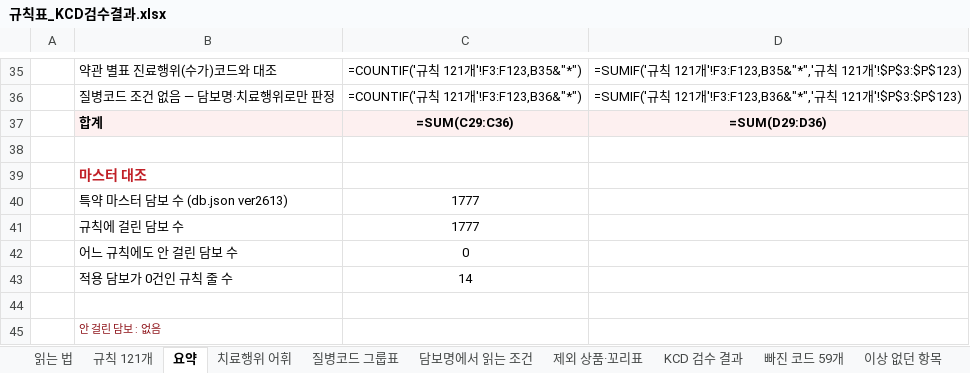
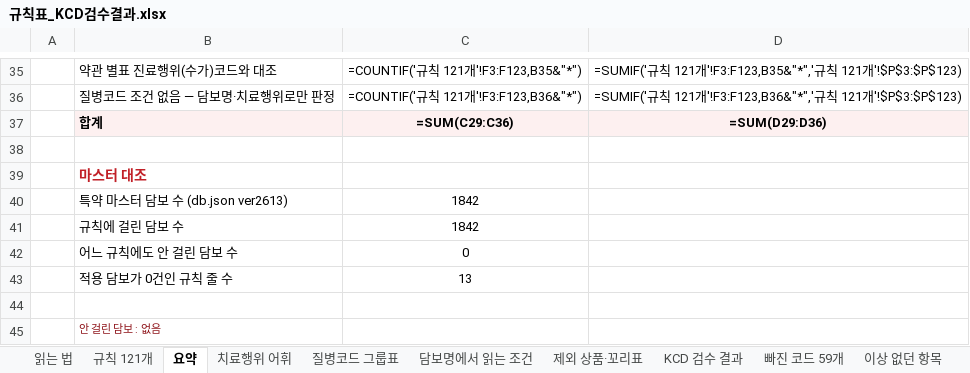
Before and after one commit to hunx11-sys/MeAI, an Excel workbook: dist/규칙표_KCD검수결과.xlsx, sheet 요약, drawn as a sheet; only a part is shown, gaps mark what is left out; values as stored, in another font and other column widths than the file's, no borders; formulas without a stored value are shown as written; the diff names each change by its address in the sheet, - before the commit and + after, or states it on an @@ line.

```diff
--- a/dist/규칙표_KCD검수결과.xlsx (sheet 요약)
+++ b/dist/규칙표_KCD검수결과.xlsx (sheet 요약)
-C40:C41: 1777
+C40:C41: 1842
-C43: 14
+C43: 13
```
Also changed, not shown: sheet 규칙 121개, sheet 읽는 법, 7 other files.
